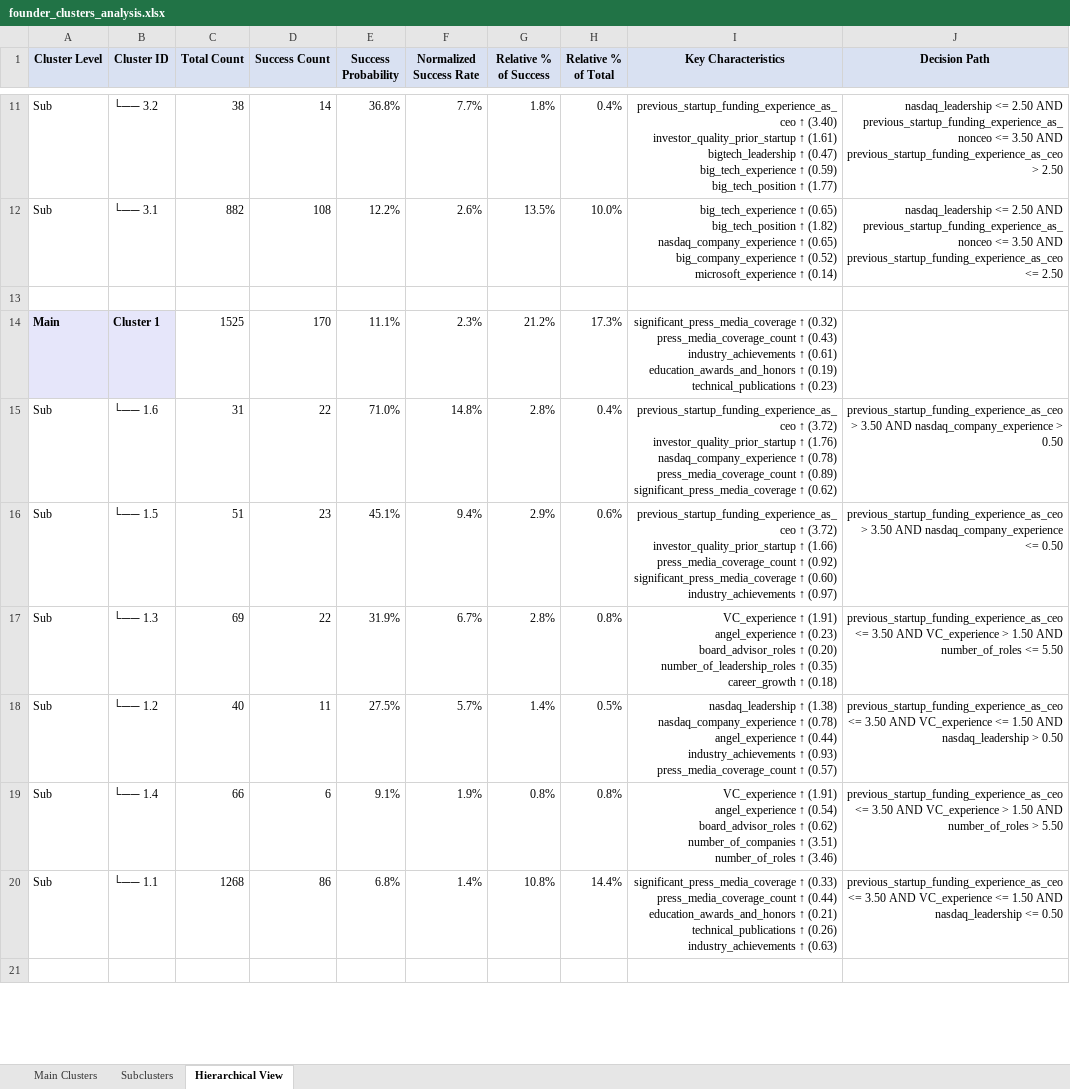
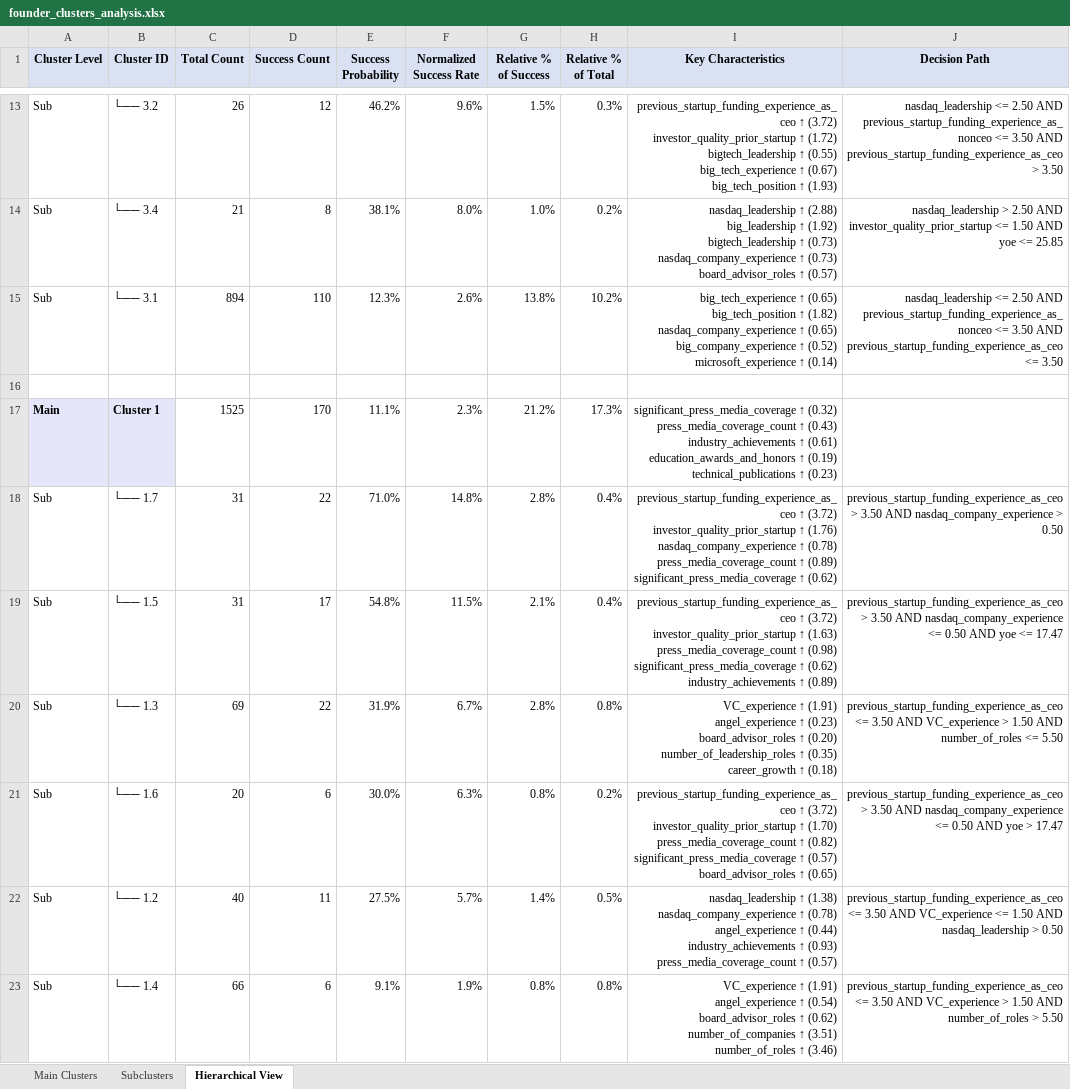
Before and after one commit to Vela-Research/dec_2024_explainable_personas_te, an Excel workbook: Founder Anlysis_with_path/founder_clusters_analysis.xlsx, sheet Hierarchical View, drawn as a sheet; only a part is shown, gaps mark what is left out; the shorter side is filled out with more unchanged rows; values as stored, in another font and other column widths than the file's, no borders; addresses are those after the commit; ↵ is a line break in a cell; the diff covers the shown part only; the diff names each change by its address in the sheet, - before the commit and + after, or states it on an @@ line.

```diff
--- a/Founder Anlysis_with_path/founder_clusters_analysis.xlsx (sheet Hierarchical View)
+++ b/Founder Anlysis_with_path/founder_clusters_analysis.xlsx (sheet Hierarchical View)
-C13 (Total Count): 38
+C13 (Total Count): 26
-D13 (Success Count): 14
+D13 (Success Count): 12
-E13 (Success Probability): 36.8%
+E13 (Success Probability): 46.2%
-F13 (Normalized Success Rate): 7.7%
+F13 (Normalized Success Rate): 9.6%
-G13 (Relative % of Success): 1.8%
+G13 (Relative % of Success): 1.5%
-H13 (Relative % of Total): 0.4%
+H13 (Relative % of Total): 0.3%
-I13 (Key Characteristics): previous_startup_funding_experience_as_ceo ↑ (3.40) ↵ investor_quality_prior_startup ↑ (1.61) ↵ bigtech_leadership ↑ (0.47) ↵ big_tech_experience ↑ (0.59) ↵ big_tech_position ↑ (1.77)
+I13 (Key Characteristics): previous_startup_funding_experience_as_ceo ↑ (3.72) ↵ investor_quality_prior_startup ↑ (1.72) ↵ bigtech_leadership ↑ (0.55) ↵ big_tech_experience ↑ (0.67) ↵ big_tech_position ↑ (1.93)
-J13 (Decision Path): …previous_startup_funding_experience_as_ceo > 2.50
+J13 (Decision Path): …previous_startup_funding_experience_as_ceo > 3.50
+row 14: Sub | └── 3.4 | 21 | 8 | 38.1% | 8.0% | 1.0% | 0.2% | nasdaq_leadership ↑ (2.88) ↵ big_leadership ↑ (1.92) ↵ bigtech_leadership ↑ (0.73) ↵ nasdaq_company_experience ↑ (0.73) ↵ board_advisor_roles ↑ (0.57) | nasdaq_leadership > 2.50 AND investor_quality_prior_startup <= 1.50 AND yoe <= 25.85
-C15 (Total Count): 882
+C15 (Total Count): 894
-D15 (Success Count): 108
+D15 (Success Count): 110
-E15 (Success Probability): 12.2%
+E15 (Success Probability): 12.3%
-G15 (Relative % of Success): 13.5%
+G15 (Relative % of Success): 13.8%
-H15 (Relative % of Total): 10.0%
+H15 (Relative % of Total): 10.2%
-J15 (Decision Path): …previous_startup_funding_experience_as_ceo <= 2.50
+J15 (Decision Path): …previous_startup_funding_experience_as_ceo <= 3.50
-B18 (Cluster ID): └── 1.6
+B18 (Cluster ID): └── 1.7
-C19 (Total Count): 51
+C19 (Total Count): 31
-D19 (Success Count): 23
+D19 (Success Count): 17
-E19 (Success Probability): 45.1%
+E19 (Success Probability): 54.8%
-F19 (Normalized Success Rate): 9.4%
+F19 (Normalized Success Rate): 11.5%
-G19 (Relative % of Success): 2.9%
+G19 (Relative % of Success): 2.1%
-H19 (Relative % of Total): 0.6%
+H19 (Relative % of Total): 0.4%
-I19 (Key Characteristics): …investor_quality_prior_startup ↑ (1.66) ↵ press_media_coverage_count ↑ (0.92) ↵ significant_press_media_coverage ↑ (0.60) ↵ industry_achievements ↑ (0.97)
+I19 (Key Characteristics): …investor_quality_prior_startup ↑ (1.63) ↵ press_media_coverage_count ↑ (0.98) ↵ significant_press_media_coverage ↑ (0.62) ↵ industry_achievements ↑ (0.89)
-J19 (Decision Path): …<= 0.50
+J19 (Decision Path): …<= 0.50 AND yoe <= 17.47
+row 21: Sub | └── 1.6 | 20 | 6 | 30.0% | 6.3% | 0.8% | 0.2% | previous_startup_funding_experience_as_ceo ↑ (3.72) ↵ investor_quality_prior_startup ↑ (1.70) ↵ press_media_coverage_count ↑ (0.82) ↵ significant_press_media_coverage ↑ (0.57) ↵ board_advisor_roles ↑ (0.65) | previous_startup_funding_experience_as_ceo > 3.50 AND nasdaq_company_experience <= 0.50 AND yoe > 17.47
```
Also changed, not shown: 6 added rows, 2 removed rows and 55 edited cells elsewhere in this sheet, sheet Subclusters, 6 other files.
